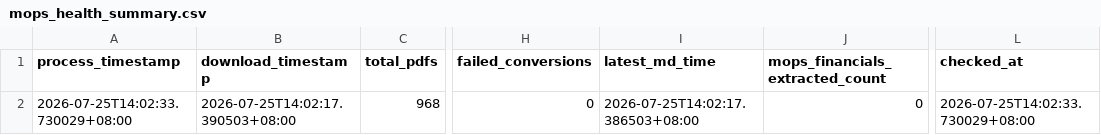
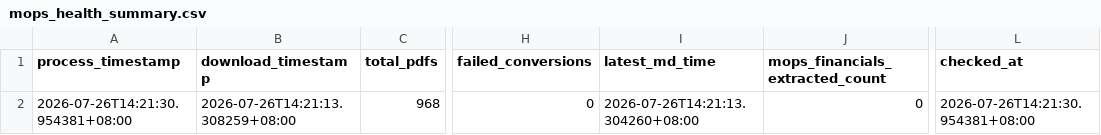
Before and after one commit to wenchiehlee-investment/MOPS, a CSV file: data/reports/mops_health_summary.csv, drawn as a sheet; only a part is shown, gaps mark what is left out; the diff names each change by its address in the sheet, - before the commit and + after, or states it on an @@ line.

```diff
--- a/data/reports/mops_health_summary.csv
+++ b/data/reports/mops_health_summary.csv
-A2 (process_timestamp): 2026-07-25T14:02:33.730029+08:00
+A2 (process_timestamp): 2026-07-26T14:21:30.954381+08:00
-B2 (download_timestamp): 2026-07-25T14:02:17.390503+08:00
+B2 (download_timestamp): 2026-07-26T14:21:13.308259+08:00
-I2 (latest_md_time): 2026-07-25T14:02:17.386503+08:00
+I2 (latest_md_time): 2026-07-26T14:21:13.304260+08:00
-L2 (checked_at): 2026-07-25T14:02:33.730029+08:00
+L2 (checked_at): 2026-07-26T14:21:30.954381+08:00
```
Also changed, not shown: data/reports/mops_matrix_latest.csv, 1 other file.
